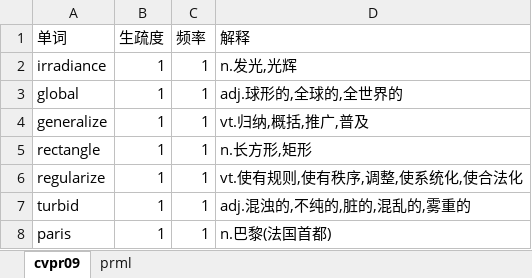
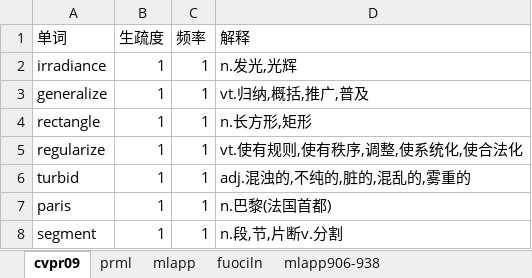
Before and after one commit to lanbing510/EnglishBooksEasilyReadLearn, an Excel workbook: examples/tolearn.xlsx, sheet cvpr09, drawn as a sheet; only a part is shown; the shorter side is filled out with more unchanged rows; values as stored, in another font and other column widths than the file's, no borders; the diff names each change by its address in the sheet, - before the commit and + after, or states it on an @@ line.

```diff
--- a/examples/tolearn.xlsx (sheet cvpr09)
+++ b/examples/tolearn.xlsx (sheet cvpr09)
+sheet tab: mlapp
+sheet tab: fuociln
+sheet tab: mlapp906-938
-row 3: global | 1 | 1 | adj.球形的,全球的,全世界的
```
Also changed, not shown: sheet prml, examples/mastered.xlsx, 8 other files.
